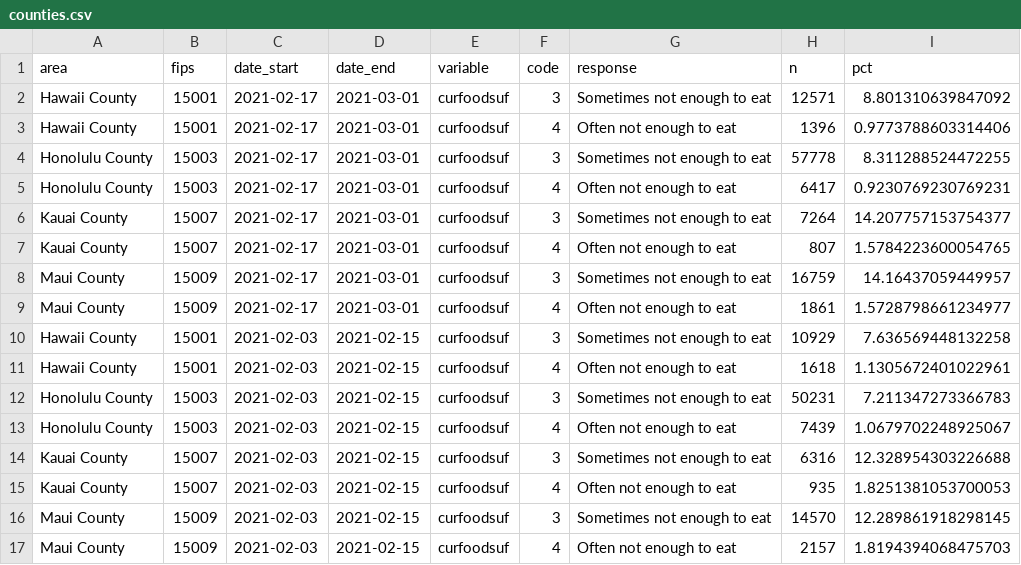
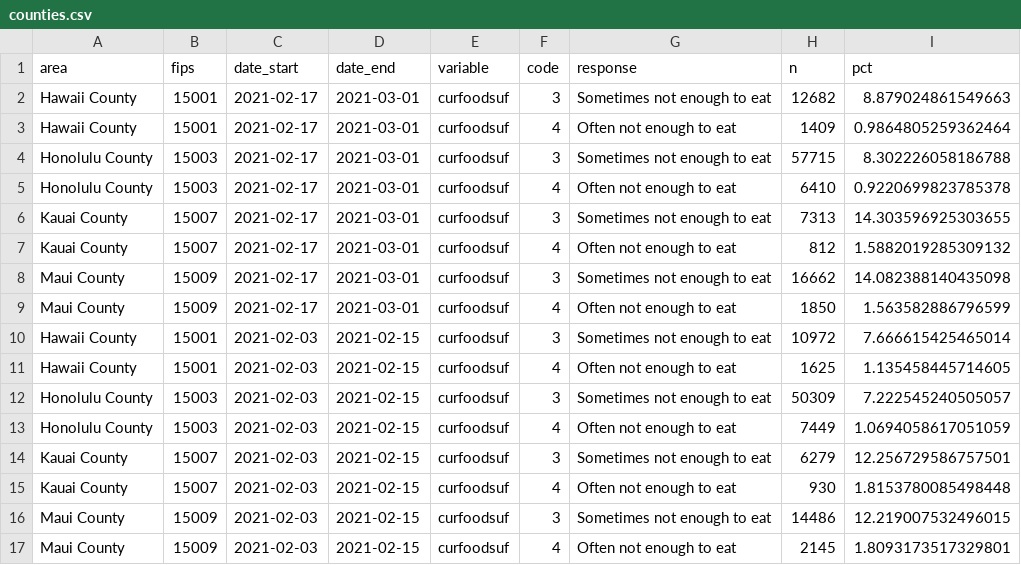
Before and after one commit to isaFos/hawaii-pulse, a CSV file: data/counties.csv, drawn as a sheet; only a part is shown; the diff covers the shown part only.

```diff
--- a/data/counties.csv
+++ b/data/counties.csv
@@ -1,17 +1,17 @@
 area,fips,date_start,date_end,variable,code,response,n,pct
-Hawaii County,15001,2021-02-17,2021-03-01,curfoodsuf,3,Sometimes not enough to eat,12571,8.801310639847092
-Hawaii County,15001,2021-02-17,2021-03-01,curfoodsuf,4,Often not enough to eat,1396,0.9773788603314406
-Honolulu County,15003,2021-02-17,2021-03-01,curfoodsuf,3,Sometimes not enough to eat,57778,8.311288524472255
-Honolulu County,15003,2021-02-17,2021-03-01,curfoodsuf,4,Often not enough to eat,6417,0.9230769230769231
-Kauai County,15007,2021-02-17,2021-03-01,curfoodsuf,3,Sometimes not enough to eat,7264,14.207757153754377
-Kauai County,15007,2021-02-17,2021-03-01,curfoodsuf,4,Often not enough to eat,807,1.5784223600054765
-Maui County,15009,2021-02-17,2021-03-01,curfoodsuf,3,Sometimes not enough to eat,16759,14.16437059449957
-Maui County,15009,2021-02-17,2021-03-01,curfoodsuf,4,Often not enough to eat,1861,1.5728798661234977
-Hawaii County,15001,2021-02-03,2021-02-15,curfoodsuf,3,Sometimes not enough to eat,10929,7.636569448132258
-Hawaii County,15001,2021-02-03,2021-02-15,curfoodsuf,4,Often not enough to eat,1618,1.1305672401022961
-Honolulu County,15003,2021-02-03,2021-02-15,curfoodsuf,3,Sometimes not enough to eat,50231,7.211347273366783
-Honolulu County,15003,2021-02-03,2021-02-15,curfoodsuf,4,Often not enough to eat,7439,1.0679702248925067
-Kauai County,15007,2021-02-03,2021-02-15,curfoodsuf,3,Sometimes not enough to eat,6316,12.328954303226688
-Kauai County,15007,2021-02-03,2021-02-15,curfoodsuf,4,Often not enough to eat,935,1.8251381053700053
-Maui County,15009,2021-02-03,2021-02-15,curfoodsuf,3,Sometimes not enough to eat,14570,12.289861918298145
-Maui County,15009,2021-02-03,2021-02-15,curfoodsuf,4,Often not enough to eat,2157,1.8194394068475703
+Hawaii County,15001,2021-02-17,2021-03-01,curfoodsuf,3,Sometimes not enough to eat,12682,8.879024861549663
+Hawaii County,15001,2021-02-17,2021-03-01,curfoodsuf,4,Often not enough to eat,1409,0.9864805259362464
+Honolulu County,15003,2021-02-17,2021-03-01,curfoodsuf,3,Sometimes not enough to eat,57715,8.302226058186788
+Honolulu County,15003,2021-02-17,2021-03-01,curfoodsuf,4,Often not enough to eat,6410,0.9220699823785378
+Kauai County,15007,2021-02-17,2021-03-01,curfoodsuf,3,Sometimes not enough to eat,7313,14.303596925303655
+Kauai County,15007,2021-02-17,2021-03-01,curfoodsuf,4,Often not enough to eat,812,1.5882019285309132
+Maui County,15009,2021-02-17,2021-03-01,curfoodsuf,3,Sometimes not enough to eat,16662,14.082388140435098
+Maui County,15009,2021-02-17,2021-03-01,curfoodsuf,4,Often not enough to eat,1850,1.563582886796599
+Hawaii County,15001,2021-02-03,2021-02-15,curfoodsuf,3,Sometimes not enough to eat,10972,7.666615425465014
+Hawaii County,15001,2021-02-03,2021-02-15,curfoodsuf,4,Often not enough to eat,1625,1.135458445714605
+Honolulu County,15003,2021-02-03,2021-02-15,curfoodsuf,3,Sometimes not enough to eat,50309,7.222545240505057
+Honolulu County,15003,2021-02-03,2021-02-15,curfoodsuf,4,Often not enough to eat,7449,1.0694058617051059
+Kauai County,15007,2021-02-03,2021-02-15,curfoodsuf,3,Sometimes not enough to eat,6279,12.256729586757501
+Kauai County,15007,2021-02-03,2021-02-15,curfoodsuf,4,Often not enough to eat,930,1.8153780085498448
+Maui County,15009,2021-02-03,2021-02-15,curfoodsuf,3,Sometimes not enough to eat,14486,12.219007532496015
+Maui County,15009,2021-02-03,2021-02-15,curfoodsuf,4,Often not enough to eat,2145,1.8093173517329801
```
Also changed, not shown: 16 edited cells elsewhere in this file, data/unemployment.csv.
